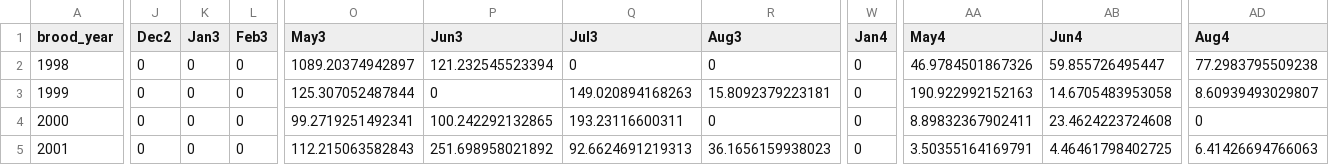
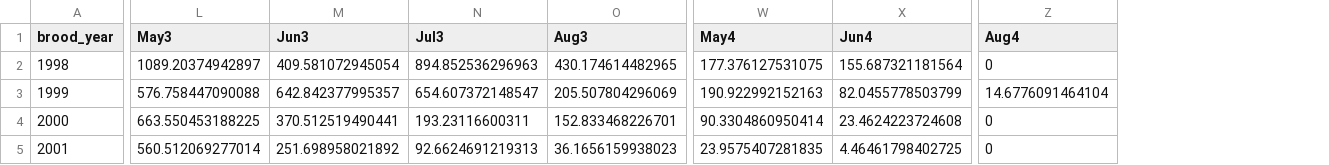
Before and after one commit to echenfishbitch/FRHSC-example-cohort-reconstruction, a CSV file: Fishing_Impact.csv, drawn as a sheet; only a part is shown, gaps mark what is left out; removed rows and columns are numbered as before the commit, all else as after; the diff covers the shown part only; the diff names each change by its address in the sheet, - before the commit and + after, or states it on an @@ line.

```diff
--- a/Fishing_Impact.csv
+++ b/Fishing_Impact.csv
-column J (Dec2), rows 2-5: all 0
-column K (Jan3), rows 2-5: all 0
-column L (Feb3), rows 2-5: all 0
-column W (Jan4), rows 2-5: all 0
-M2 (Jun3): 121.232545523394
+M2 (Jun3): 409.581072945054
-N2 (Jul3): 0
+N2 (Jul3): 894.852536296963
-O2 (Aug3): 0
+O2 (Aug3): 430.174614482965
-W2 (May4): 46.9784501867326
+W2 (May4): 177.376127531075
-X2 (Jun4): 59.855726495447
+X2 (Jun4): 155.687321181564
-Z2 (Aug4): 77.2983795509238
+Z2 (Aug4): 0
-L3 (May3): 125.307052487844
+L3 (May3): 576.758447090088
-M3 (Jun3): 0
+M3 (Jun3): 642.842377995357
-N3 (Jul3): 149.020894168263
+N3 (Jul3): 654.607372148547
-O3 (Aug3): 15.8092379223181
+O3 (Aug3): 205.507804296069
-X3 (Jun4): 14.6705483953058
+X3 (Jun4): 82.0455778503799
-Z3 (Aug4): 8.60939493029807
+Z3 (Aug4): 14.6776091464104
-L4 (May3): 99.2719251492341
+L4 (May3): 663.550453188225
-M4 (Jun3): 100.242292132865
+M4 (Jun3): 370.512519490441
-O4 (Aug3): 0
+O4 (Aug3): 152.833468226701
-W4 (May4): 8.89832367902411
+W4 (May4): 90.3304860950414
-L5 (May3): 112.215063582843
+L5 (May3): 560.512069277014
-W5 (May4): 3.50355164169791
+W5 (May4): 23.9575407281835
-Z5 (Aug4): 6.41426694766063
+Z5 (Aug4): 0
```
Also changed, not shown: 82 edited cells elsewhere in this file, CWT Cohort Reconstruction.csv, 5 other files.
